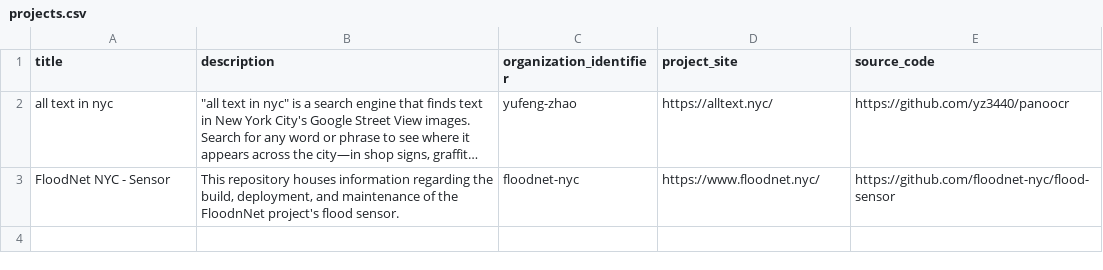
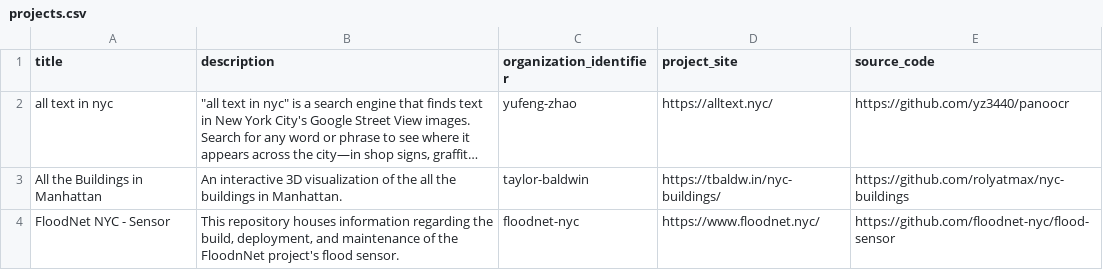
Before and after one commit to dgonzdev/nyc-civic-tech-data, a CSV file: projects.csv, drawn as a sheet; long unchanged cells end in …; the diff names each change by its address in the sheet, - before the commit and + after, or states it on an @@ line.

Commit message:
add all the buildings in manhattan

```diff
--- a/projects.csv
+++ b/projects.csv
+row 3: All the Buildings in Manhattan | An interactive 3D visualization of the all the buildings in Manhattan. | taylor-baldwin | https://tbaldw.in/nyc-buildings/ | https://github.com/rolyatmax/nyc-buildings
```
Also changed, not shown: 1 other file.
